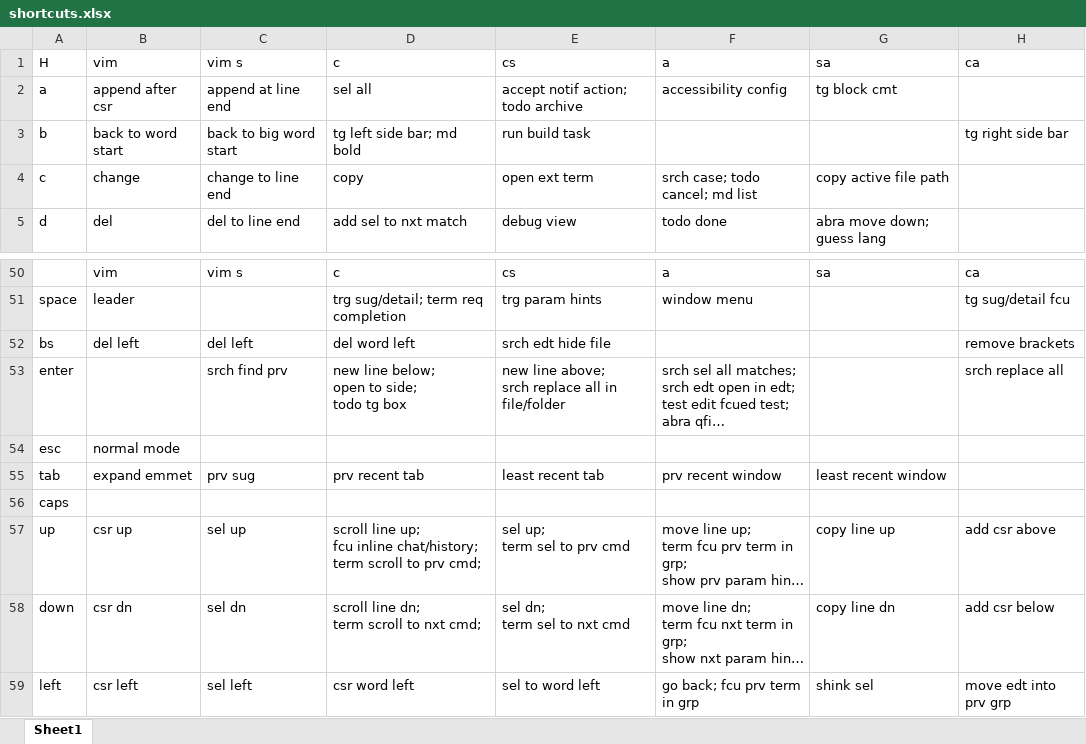
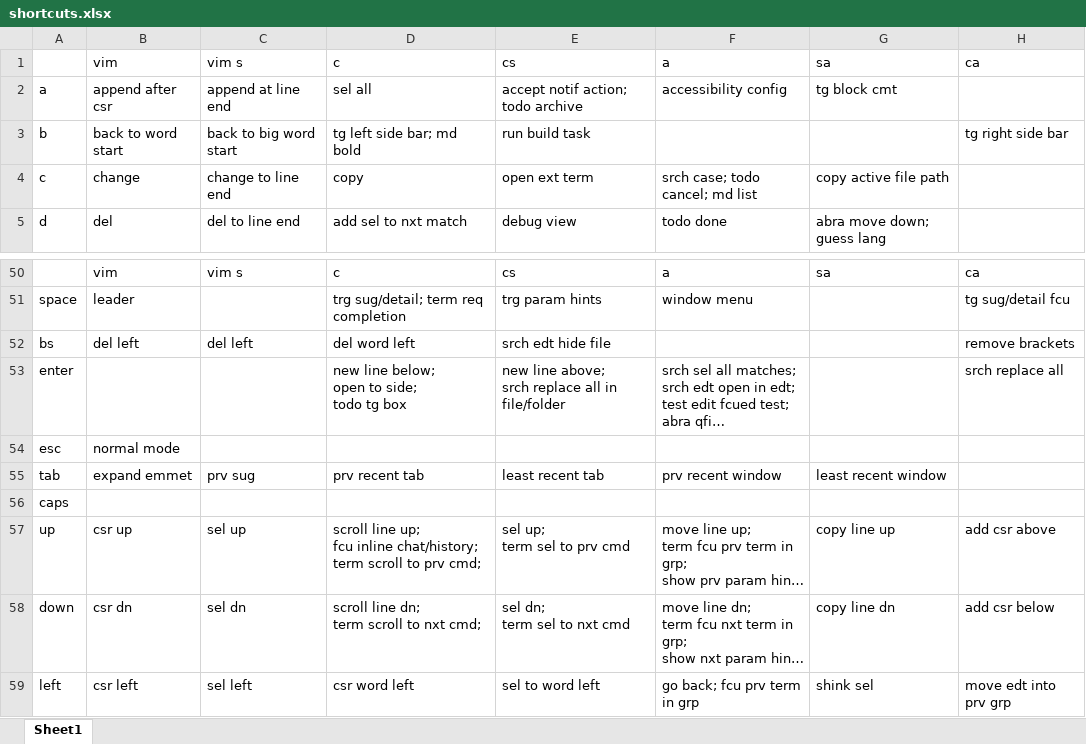
Before and after one commit to beeplin/vscode-settings, an Excel workbook: shortcuts.xlsx, sheet Sheet1, drawn as a sheet; only a part is shown, gaps mark what is left out; long unchanged cells end in …; values as stored, in another font and other column widths than the file's, no cell formats; conditional formats not drawn; the diff names each change by its address in the sheet, - before the commit and + after, or states it on an @@ line.

```diff
--- a/shortcuts.xlsx (sheet Sheet1)
+++ b/shortcuts.xlsx (sheet Sheet1)
-A1: H
+A1: (empty)
-C53: srch find prv
+C53: (empty)
```
Also changed, not shown: cell formats, 1 other file.
